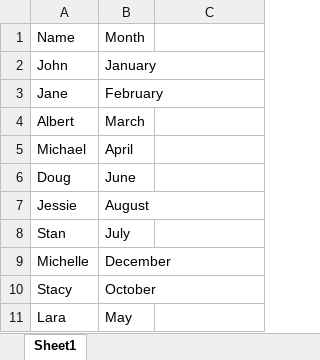
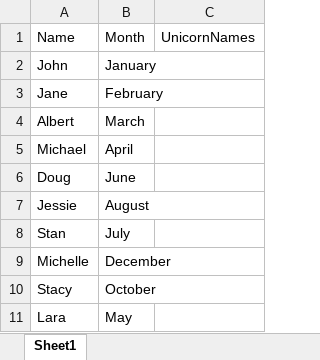
Before and after one commit to TheGrowthHackersNovigo/Rencita_Day_10, an Excel workbook: Data/Input/input_Unicorn_names.xlsx, sheet Sheet1, drawn as a sheet; values as stored, in another font and other column widths than the file's, no borders; the diff names each change by its address in the sheet, - before the commit and + after, or states it on an @@ line.

```diff
--- a/Data/Input/input_Unicorn_names.xlsx (sheet Sheet1)
+++ b/Data/Input/input_Unicorn_names.xlsx (sheet Sheet1)
-C1: (empty)
+C1: UnicornNames
```
Also changed, not shown: 25 other files.
